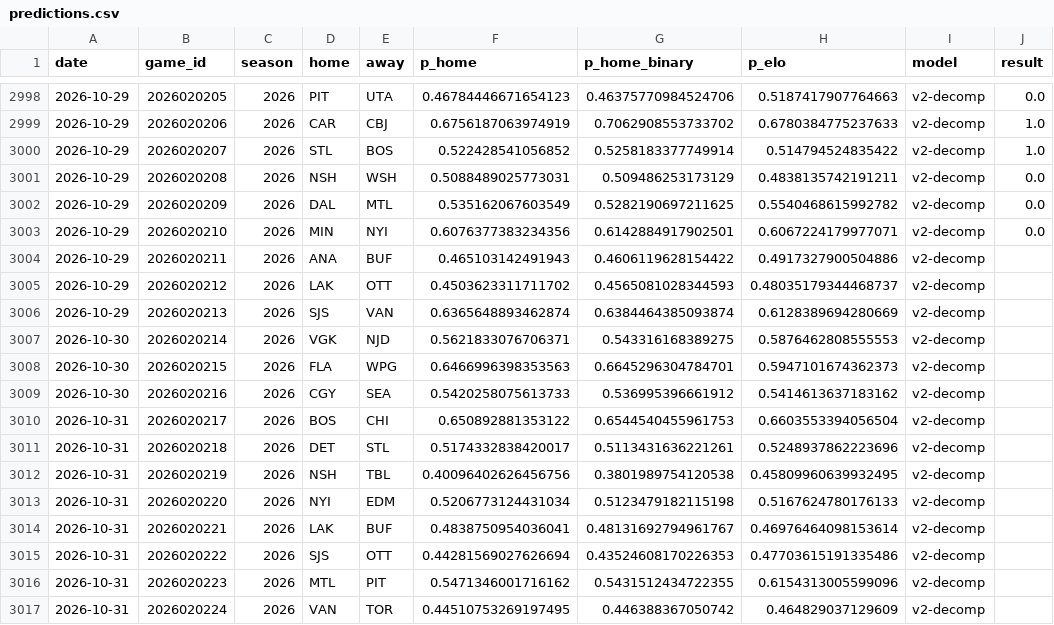
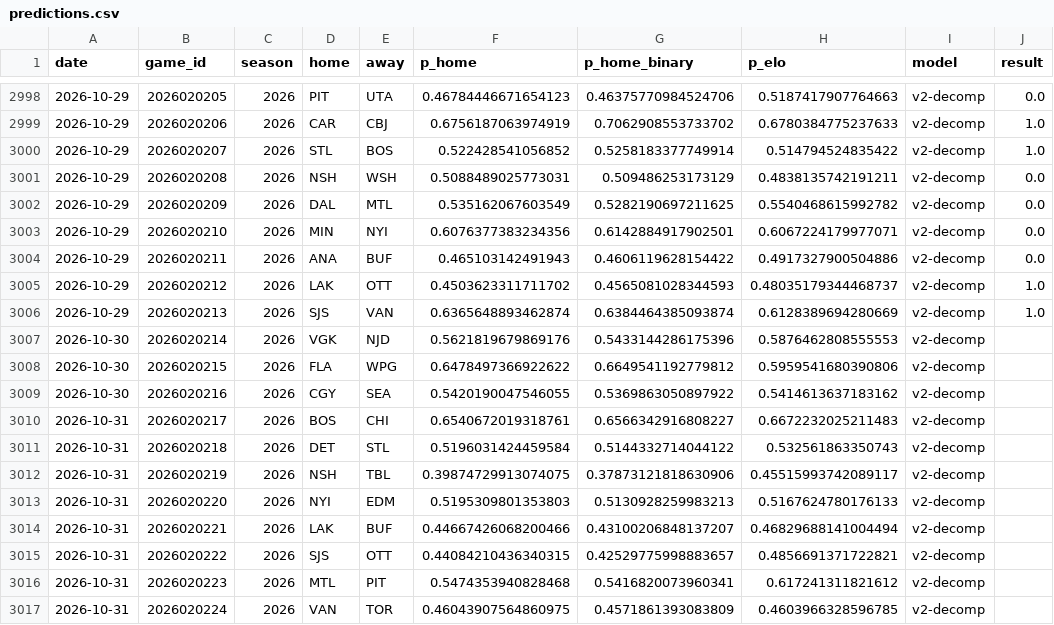
Before and after one commit to azcal/mbm-nhl, a CSV file: logs/predictions.csv, drawn as a sheet; only a part is shown, gaps mark what is left out; the diff covers the shown part only.

```diff
--- a/logs/predictions.csv
+++ b/logs/predictions.csv
@@ -3003,15 +3003,15 @@ date,game_id,season,home,away,p_home,p_home_binary,p_elo,model,result
 2026-10-29,2026020210,2026,MIN,NYI,0.6076377383234356,0.6142884917902501,0.6067224179977071,v2-decomp,0.0
-2026-10-29,2026020211,2026,ANA,BUF,0.465103142491943,0.4606119628154422,0.4917327900504886,v2-decomp,
-2026-10-29,2026020212,2026,LAK,OTT,0.4503623311711702,0.4565081028344593,0.48035179344468737,v2-decomp,
-2026-10-29,2026020213,2026,SJS,VAN,0.6365648893462874,0.6384464385093874,0.6128389694280669,v2-decomp,
-2026-10-30,2026020214,2026,VGK,NJD,0.5621833076706371,0.543316168389275,0.5876462808555553,v2-decomp,
-2026-10-30,2026020215,2026,FLA,WPG,0.6466996398353563,0.6645296304784701,0.5947101674362373,v2-decomp,
-2026-10-30,2026020216,2026,CGY,SEA,0.5420258075613733,0.536995396661912,0.5414613637183162,v2-decomp,
-2026-10-31,2026020217,2026,BOS,CHI,0.650892881353122,0.6544540455961753,0.6603553394056504,v2-decomp,
-2026-10-31,2026020218,2026,DET,STL,0.5174332838420017,0.5113431636221261,0.5248937862223696,v2-decomp,
-2026-10-31,2026020219,2026,NSH,TBL,0.40096402626456756,0.3801989754120538,0.45809960639932495,v2-decomp,
-2026-10-31,2026020220,2026,NYI,EDM,0.5206773124431034,0.5123479182115198,0.5167624780176133,v2-decomp,
-2026-10-31,2026020221,2026,LAK,BUF,0.4838750954036041,0.48131692794961767,0.46976464098153614,v2-decomp,
-2026-10-31,2026020222,2026,SJS,OTT,0.44281569027626694,0.43524608170226353,0.47703615191335486,v2-decomp,
-2026-10-31,2026020223,2026,MTL,PIT,0.5471346001716162,0.5431512434722355,0.6154313005599096,v2-decomp,
-2026-10-31,2026020224,2026,VAN,TOR,0.44510753269197495,0.446388367050742,0.464829037129609,v2-decomp,
+2026-10-29,2026020211,2026,ANA,BUF,0.465103142491943,0.4606119628154422,0.4917327900504886,v2-decomp,0.0
+2026-10-29,2026020212,2026,LAK,OTT,0.4503623311711702,0.4565081028344593,0.48035179344468737,v2-decomp,1.0
+2026-10-29,2026020213,2026,SJS,VAN,0.6365648893462874,0.6384464385093874,0.6128389694280669,v2-decomp,1.0
+2026-10-30,2026020214,2026,VGK,NJD,0.5621819679869176,0.5433144286175396,0.5876462808555553,v2-decomp,
+2026-10-30,2026020215,2026,FLA,WPG,0.6478497366922622,0.6649541192779812,0.5959541680390806,v2-decomp,
+2026-10-30,2026020216,2026,CGY,SEA,0.5420190047546055,0.5369863050897922,0.5414613637183162,v2-decomp,
+2026-10-31,2026020217,2026,BOS,CHI,0.6540672019318761,0.6566342916808227,0.6672232025211483,v2-decomp,
+2026-10-31,2026020218,2026,DET,STL,0.5196031424459584,0.5144332714044122,0.532561863350743,v2-decomp,
+2026-10-31,2026020219,2026,NSH,TBL,0.39874729913074075,0.37873121818630906,0.45515993742089117,v2-decomp,
+2026-10-31,2026020220,2026,NYI,EDM,0.5195309801353803,0.5130928259983213,0.5167624780176133,v2-decomp,
+2026-10-31,2026020221,2026,LAK,BUF,0.44667426068200466,0.43100206848137207,0.46829688141004494,v2-decomp,
+2026-10-31,2026020222,2026,SJS,OTT,0.44084210436340315,0.42529775998883657,0.4856691371722821,v2-decomp,
+2026-10-31,2026020223,2026,MTL,PIT,0.5474353940828468,0.5416820073960341,0.617241311821612,v2-decomp,
+2026-10-31,2026020224,2026,VAN,TOR,0.46043907564860975,0.4571861393083809,0.4603966328596785,v2-decomp,
```
Also changed, not shown: 6 edited cells elsewhere in this file, data/games.csv, logs/graded.csv, 3 other files.
